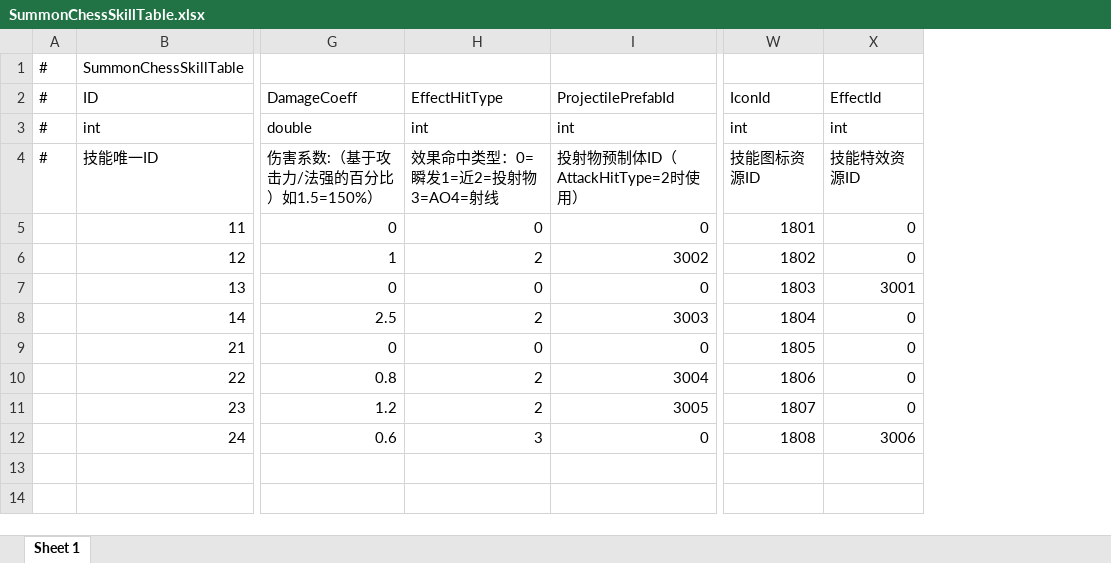
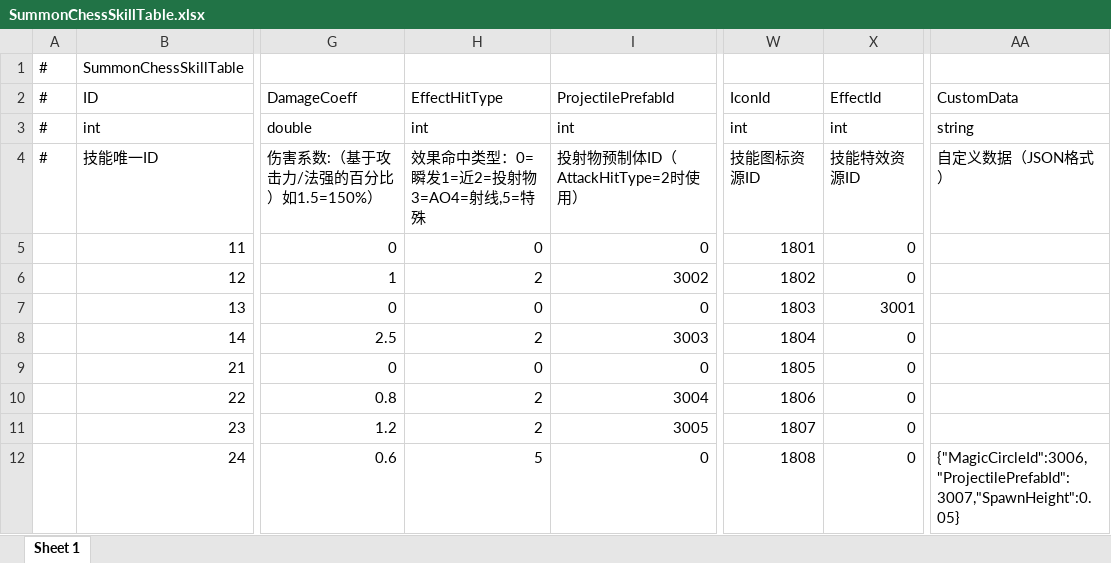
Before and after one commit to TXYzznc/GP, an Excel workbook: AAAGameData/DataTables/SummonChessSkillTable.xlsx, sheet Sheet 1, drawn as a sheet; only a part is shown, gaps mark what is left out; values as stored, in another font and other column widths than the file's, no borders; the diff names each change by its address in the sheet, - before the commit and + after, or states it on an @@ line.

Commit message:
data: 更新配置表 — SummonChessTable / SummonChessSkillTable / ResourceConfigTable
- SummonChessSkillTable 新增/调整技能字段
- ResourceConfigTable 新增 InteractTip 等资源条目

```diff
--- a/AAAGameData/DataTables/SummonChessSkillTable.xlsx (sheet Sheet 1)
+++ b/AAAGameData/DataTables/SummonChessSkillTable.xlsx (sheet Sheet 1)
+column AA (CustomData), rows 3-12: string | 自定义数据（JSON格式） |  |  |  |  |  |  |  | {"MagicCircleId":3006,"ProjectilePrefabId": 3007,"SpawnHeight":0.05}
-H4 (EffectHitType): 效果命中类型：0=瞬发1=近2=投射物 3=AO4=射线
+H4 (EffectHitType): 效果命中类型：0=瞬发1=近2=投射物 3=AO4=射线,5=特殊
-H12 (EffectHitType): 3
+H12 (EffectHitType): 5
-X12 (EffectId): 3006
+X12 (EffectId): 0
```
Also changed, not shown: AAAGameData/DataTables/ResourceConfigTable.xlsx, AAAGameData/DataTables/SummonChessTable.xlsx, 4 other files.
